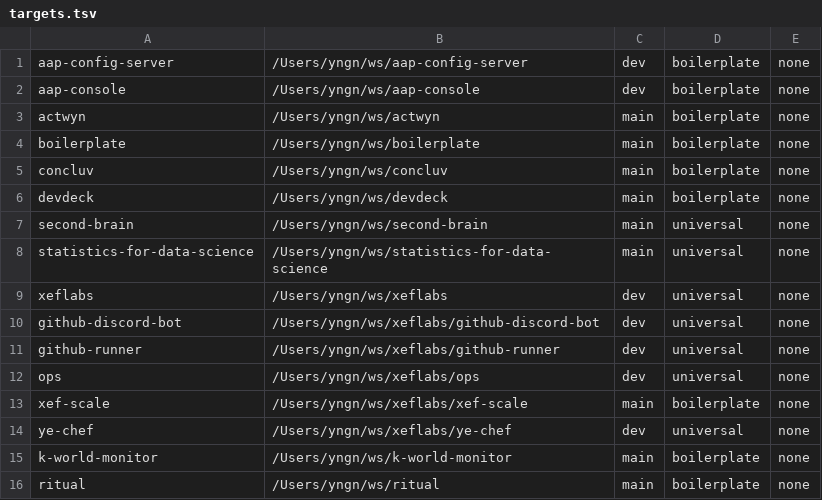
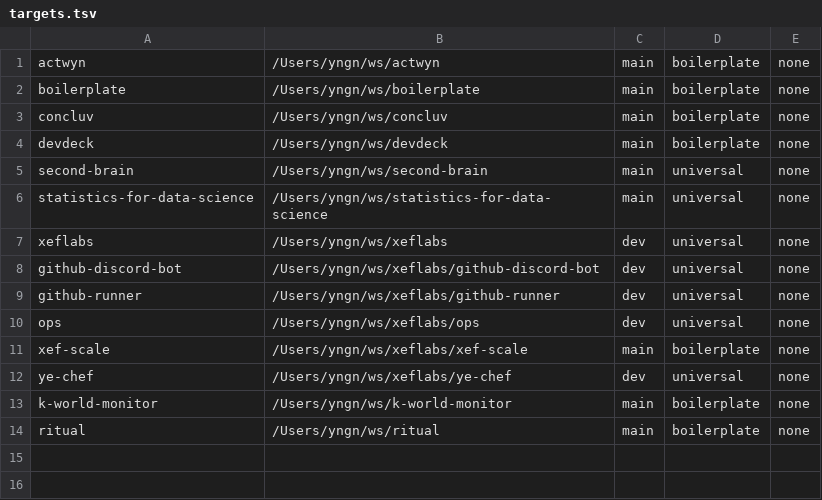
Before and after one commit to alxdr3k/statistics-for-data-science, a TSV file: .codex/skills/boilerplate/targets.tsv, drawn as a sheet.

Commit message:
chore: remove aap repos from boilerplate targets

```diff
--- a/.codex/skills/boilerplate/targets.tsv
+++ b/.codex/skills/boilerplate/targets.tsv
@@ -1,3 +1 @@
-aap-config-server	/Users/yngn/ws/aap-config-server	dev	boilerplate	none
-aap-console	/Users/yngn/ws/aap-console	dev	boilerplate	none
 actwyn	/Users/yngn/ws/actwyn	main	boilerplate	none
```
